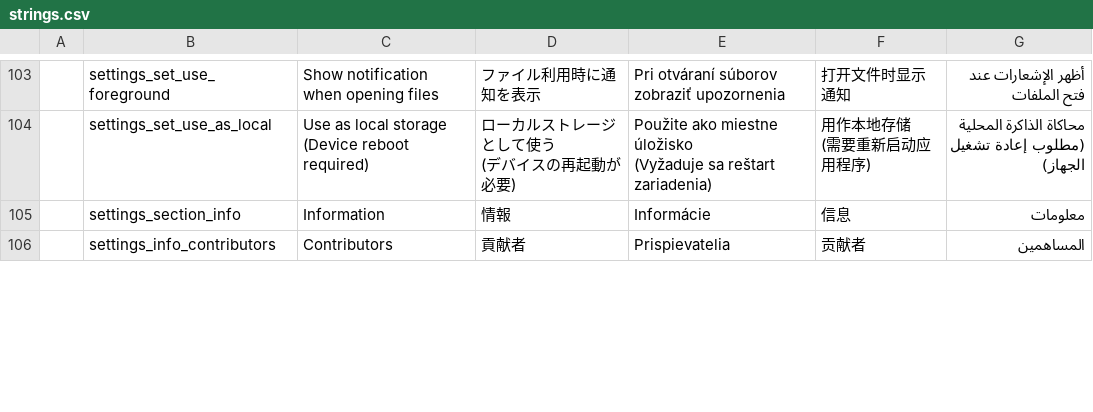
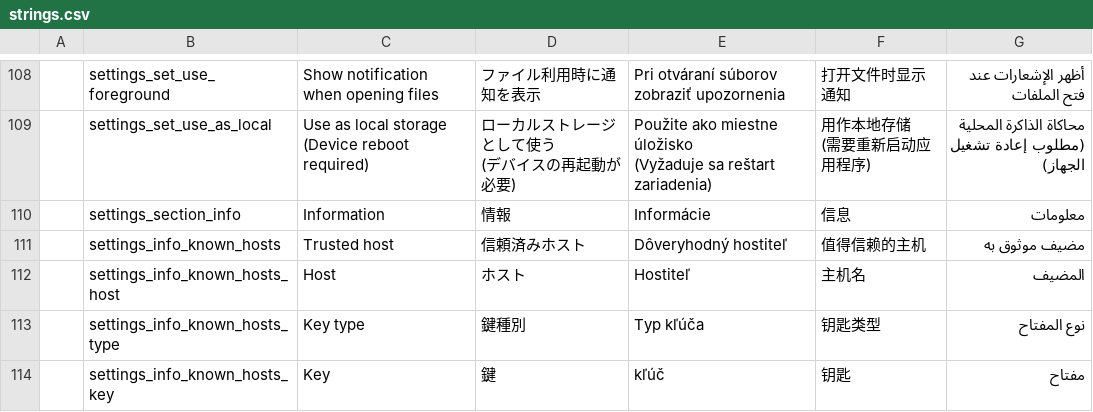
Before and after one commit to wa2c/cifs-documents-provider, a CSV file: tools/string_converter/strings.csv, drawn as a sheet; only a part is shown, gaps mark what is left out; the shorter side is filled out with more unchanged rows; the diff covers the shown part only; the diff names each change by its address in the sheet, - before the commit and + after, or states it on an @@ line.

Commit message:
update: string resources

```diff
--- a/tools/string_converter/strings.csv
+++ b/tools/string_converter/strings.csv
+row 111:  | settings_info_known_hosts | Trusted host | 信頼済みホスト | Dôveryhodný hostiteľ | 值得信赖的主机 | مضيف موثوق به
+row 112:  | settings_info_known_hosts_host | Host | ホスト | Hostiteľ | 主机名 | المضيف
+row 113:  | settings_info_known_hosts_type | Key type | 鍵種別 | Typ kľúča | 钥匙类型 | نوع المفتاح
+row 114:  | settings_info_known_hosts_key | Key | 鍵 | kľúč | 钥匙 | مفتاح
```
Also changed, not shown: 7 added rows, 1 removed row, 1 moved row and 3 edited cells elsewhere in this file, 5 other files.
